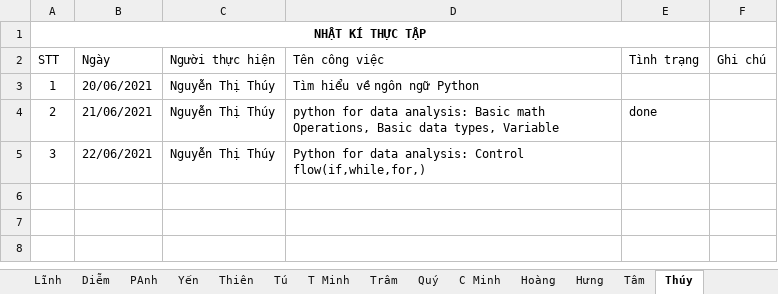
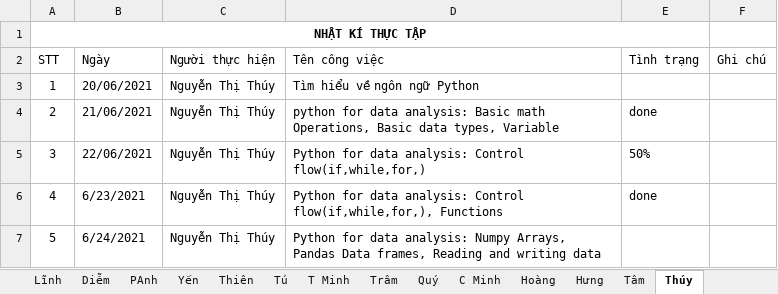
Before and after one commit to nhamct/TTNN44K, an Excel workbook: Tracking log.xlsx, sheet Thúy, drawn as a sheet; values as stored, in another font and other column widths than the file's, no borders; table styles not drawn; the diff names each change by its address in the sheet, - before the commit and + after, or states it on an @@ line.

Commit message:
Update Tracking log.xlsx

```diff
--- a/Tracking log.xlsx (sheet Thúy)
+++ b/Tracking log.xlsx (sheet Thúy)
-E5 (Tình trạng): (empty)
+E5 (Tình trạng): 50%
+row 6: 4 | 6/23/2021 | Nguyễn Thị Thúy | Python for data analysis: Control flow(if,while,for,), Functions | done
+row 7: 5 | 6/24/2021 | Nguyễn Thị Thúy | Python for data analysis: Numpy Arrays, Pandas Data frames, Reading and writing data
```
Also changed, not shown: sheet Log.
